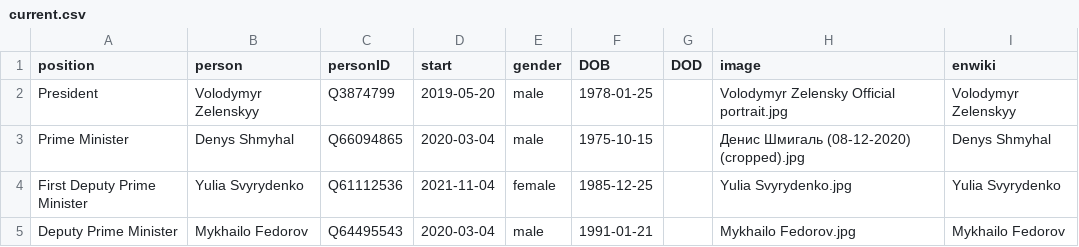
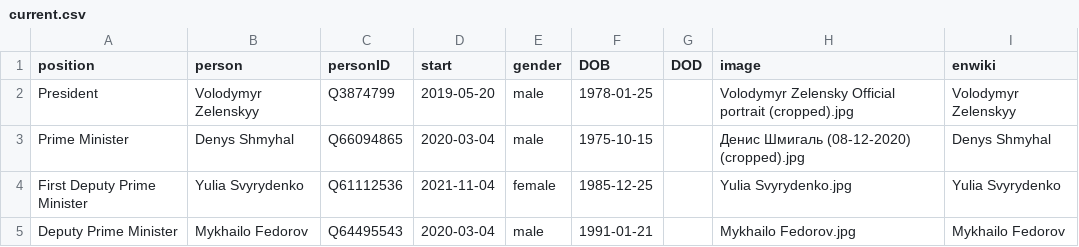
Before and after one commit to every-politician-scrapers/ukraine-cabinet, a CSV file: html/current.csv, drawn as a sheet; only a part is shown.

```diff
--- a/html/current.csv
+++ b/html/current.csv
@@ -1,3 +1,3 @@
 position,person,personID,start,gender,DOB,DOD,image,enwiki
-President,Volodymyr Zelenskyy,Q3874799,2019-05-20,male,1978-01-25,,Volodymyr Zelensky Official portrait.jpg,Volodymyr Zelenskyy
+President,Volodymyr Zelenskyy,Q3874799,2019-05-20,male,1978-01-25,,Volodymyr Zelensky Official portrait (cropped).jpg,Volodymyr Zelenskyy
 Prime Minister,Denys Shmyhal,Q66094865,2020-03-04,male,1975-10-15,,Денис Шмигаль (08-12-2020) (cropped).jpg,Denys Shmyhal
```
Also changed, not shown: html/holders21.csv, html/legislators.csv.
